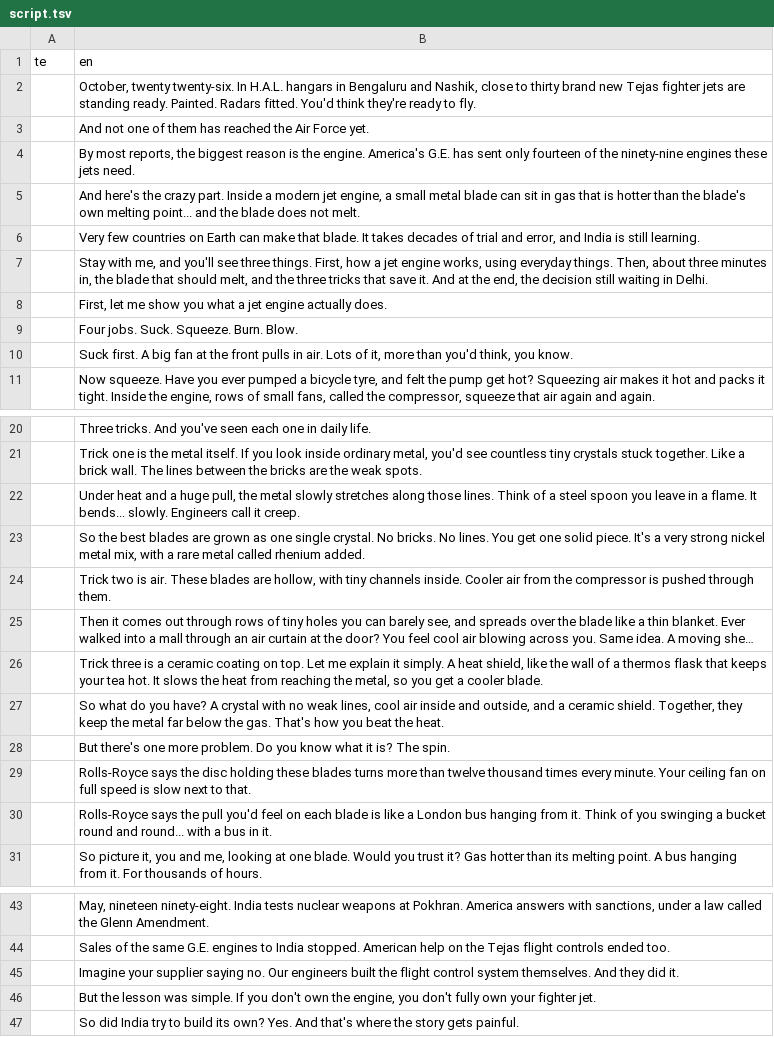
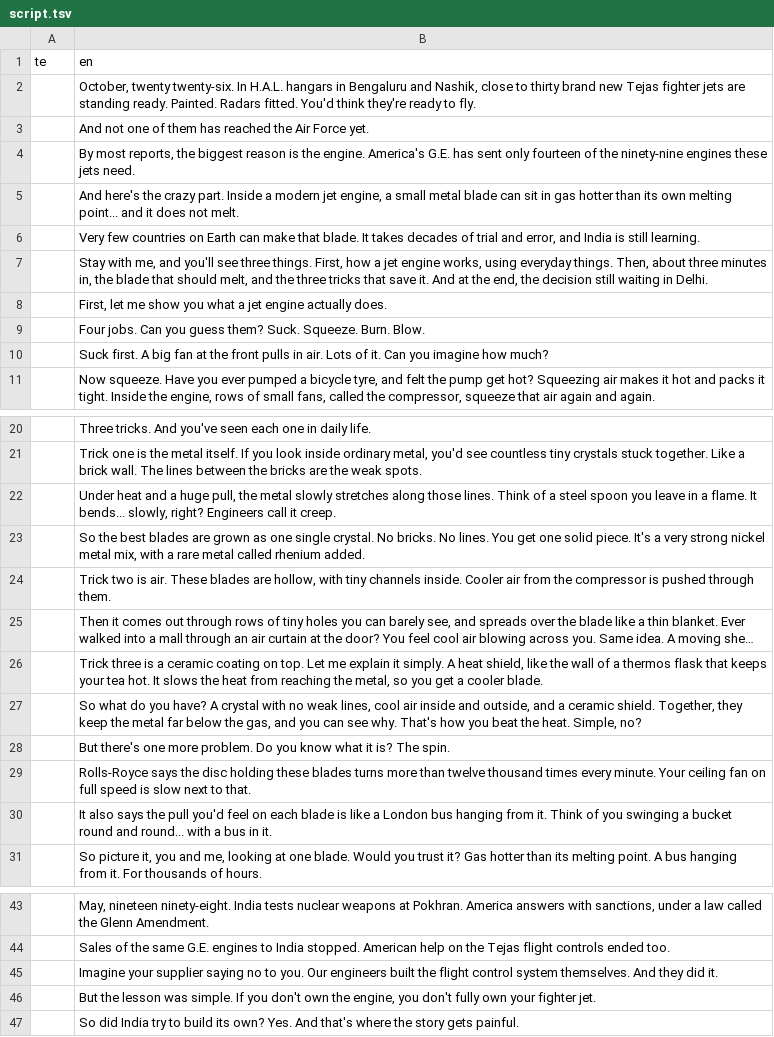
Before and after one commit to mkmk749278/Creator, a TSV file: projects/jet-engine-bet/script.tsv, drawn as a sheet; only a part is shown, gaps mark what is left out; long unchanged cells end in ….

```diff
--- a/projects/jet-engine-bet/script.tsv
+++ b/projects/jet-engine-bet/script.tsv
@@ -4,3 +4,3 @@ te	en
 	By most reports, the biggest reason is the engine. America's G.E. has sent only fourteen of the ninety-nine engines these jets need.
-	And here's the crazy part. Inside a modern jet engine, a small metal blade can sit in gas that is hotter than the blade's own melting point... and the blade does not melt.
+	And here's the crazy part. Inside a modern jet engine, a small metal blade can sit in gas hotter than its own melting point... and it does not melt.
 	Very few countries on Earth can make that blade. It takes decades of trial and error, and India is still learning.
@@ -8,4 +8,4 @@ te	en
 	First, let me show you what a jet engine actually does.
-	Four jobs. Suck. Squeeze. Burn. Blow.
-	Suck first. A big fan at the front pulls in air. Lots of it, more than you'd think, you know.
+	Four jobs. Can you guess them? Suck. Squeeze. Burn. Blow.
+	Suck first. A big fan at the front pulls in air. Lots of it. Can you imagine how much?
 	Now squeeze. Have you ever pumped a bicycle tyre, and felt the pump get hot? Squeezing air makes it hot and packs it tight. Inside the engine, rows of small fans, called the compressor, squeeze that air again and again.
@@ -21,3 +21,3 @@ te	en
 	Trick one is the metal itself. If you look inside ordinary metal, you'd see countless tiny crystals stuck together. Like a brick wall. The lines between the bricks are the weak spots.
-	Under heat and a huge pull, the metal slowly stretches along those lines. Think of a steel spoon you leave in a flame. It bends... slowly. Engineers call it creep.
+	Under heat and a huge pull, the metal slowly stretches along those lines. Think of a steel spoon you leave in a flame. It bends... slowly, right? Engineers call it creep.
 	So the best blades are grown as one single crystal. No bricks. No lines. You get one solid piece. It's a very strong nickel metal mix, with a rare metal called rhenium added.
@@ -26,6 +26,6 @@ te	en
 	Trick three is a ceramic coating on top. Let me explain it simply. A heat shield, like the wall of a thermos flask that keeps your tea hot. It slows the heat from reaching the metal, so you get a cooler blade.
-	So what do you have? A crystal with no weak lines, cool air inside and outside, and a ceramic shield. Together, they keep the metal far below the gas. That's how you beat the heat.
+	So what do you have? A crystal with no weak lines, cool air inside and outside, and a ceramic shield. Together, they keep the metal far below the gas, and you can see why. That's how you beat the heat. Simple, no?
 	But there's one more problem. Do you know what it is? The spin.
 	Rolls-Royce says the disc holding these blades turns more than twelve thousand times every minute. Your ceiling fan on full speed is slow next to that.
-	Rolls-Royce says the pull you'd feel on each blade is like a London bus hanging from it. Think of you swinging a bucket round and round... with a bus in it.
+	It also says the pull you'd feel on each blade is like a London bus hanging from it. Think of you swinging a bucket round and round... with a bus in it.
 	So picture it, you and me, looking at one blade. Would you trust it? Gas hotter than its melting point. A bus hanging from it. For thousands of hours.
@@ -44,3 +44,3 @@ te	en
 	Sales of the same G.E. engines to India stopped. American help on the Tejas flight controls ended too.
-	Imagine your supplier saying no. Our engineers built the flight control system themselves. And they did it.
+	Imagine your supplier saying no to you. Our engineers built the flight control system themselves. And they did it.
 	But the lesson was simple. If you don't own the engine, you don't fully own your fighter jet.
```
Also changed, not shown: 2 other files.
